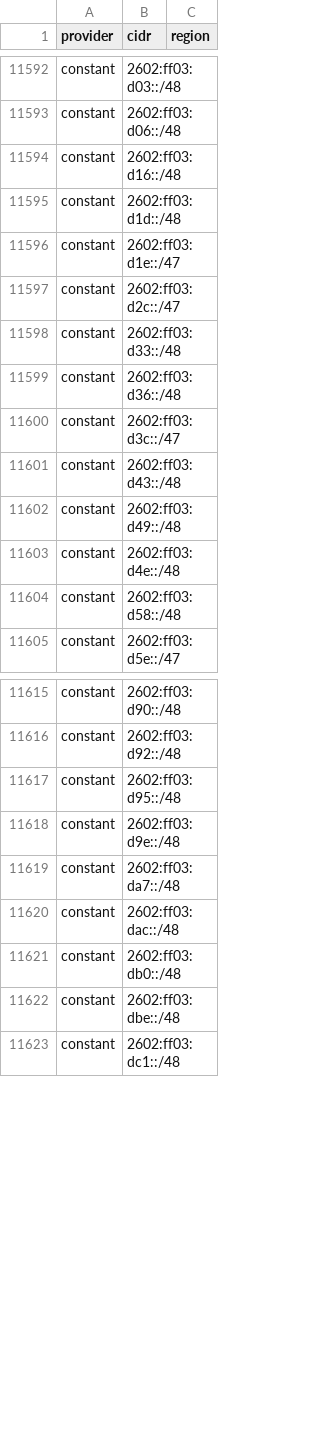
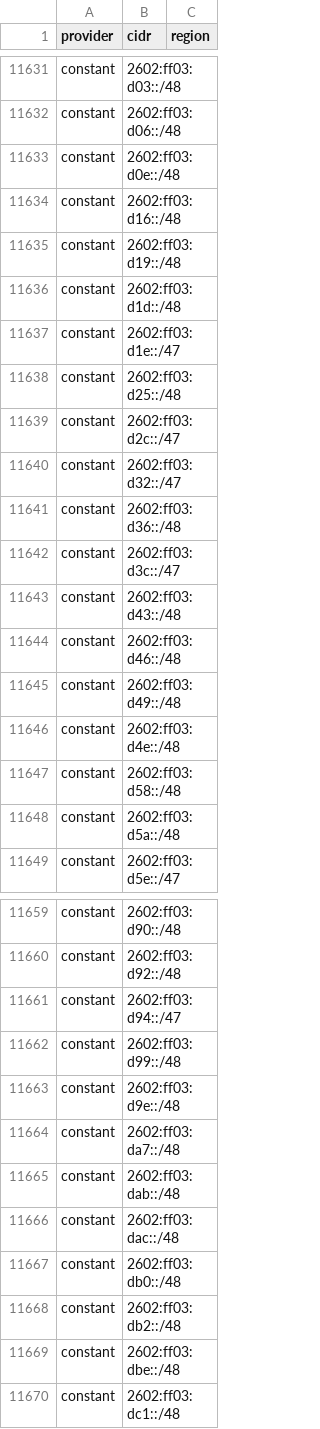
Before and after one commit to 123jjck/cdn-ip-ranges, a CSV file: all/all.csv, drawn as a sheet; only a part is shown, gaps mark what is left out; the diff covers the shown part only.

```diff
--- a/all/all.csv
+++ b/all/all.csv
@@ -11593,7 +11632,10 @@ constant,2602:ff03:d03::/48,
 constant,2602:ff03:d06::/48,
+constant,2602:ff03:d0e::/48,
 constant,2602:ff03:d16::/48,
+constant,2602:ff03:d19::/48,
 constant,2602:ff03:d1d::/48,
 constant,2602:ff03:d1e::/47,
+constant,2602:ff03:d25::/48,
 constant,2602:ff03:d2c::/47,
-constant,2602:ff03:d33::/48,
+constant,2602:ff03:d32::/47,
 constant,2602:ff03:d36::/48,
@@ -11601,2 +11643,3 @@ constant,2602:ff03:d3c::/47,
 constant,2602:ff03:d43::/48,
+constant,2602:ff03:d46::/48,
 constant,2602:ff03:d49::/48,
@@ -11604,2 +11647,3 @@ constant,2602:ff03:d4e::/48,
 constant,2602:ff03:d58::/48,
+constant,2602:ff03:d5a::/48,
 constant,2602:ff03:d5e::/47,
@@ -11616,7 +11660,10 @@ constant,2602:ff03:d90::/48,
 constant,2602:ff03:d92::/48,
-constant,2602:ff03:d95::/48,
+constant,2602:ff03:d94::/47,
+constant,2602:ff03:d99::/48,
 constant,2602:ff03:d9e::/48,
 constant,2602:ff03:da7::/48,
+constant,2602:ff03:dab::/48,
 constant,2602:ff03:dac::/48,
 constant,2602:ff03:db0::/48,
+constant,2602:ff03:db2::/48,
 constant,2602:ff03:dbe::/48,
```
Also changed, not shown: 55 added rows, 10 removed rows and 21 edited cells elsewhere in this file, 35 other files.
